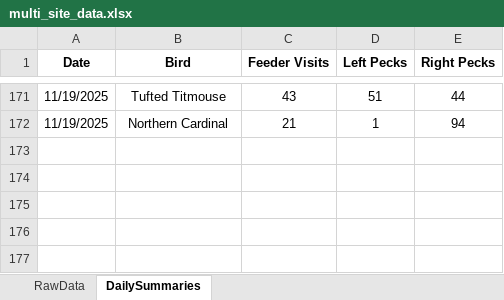
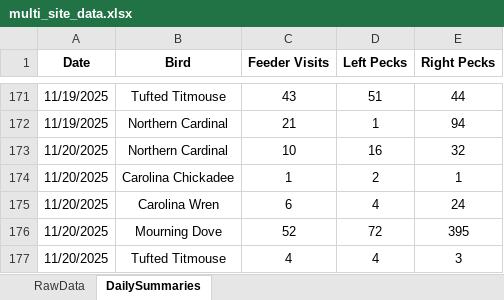
Before and after one commit to david-j-cox/backyard-ecology, an Excel workbook: data/multi_site_data.xlsx, sheet DailySummaries, drawn as a sheet; only a part is shown, gaps mark what is left out; values as stored, in another font and other column widths than the file's, no borders; the diff names each change by its address in the sheet, - before the commit and + after, or states it on an @@ line.

Commit message:
Daily dashboard update

```diff
--- a/data/multi_site_data.xlsx (sheet DailySummaries)
+++ b/data/multi_site_data.xlsx (sheet DailySummaries)
+row 173: 11/20/2025 | Northern Cardinal | 10 | 16 | 32
+row 174: 11/20/2025 | Carolina Chickadee | 1 | 2 | 1
+row 175: 11/20/2025 | Carolina Wren | 6 | 4 | 24
+row 176: 11/20/2025 | Mourning Dove | 52 | 72 | 395
+row 177: 11/20/2025 | Tufted Titmouse | 4 | 4 | 3
```
Also changed, not shown: sheet RawData, formulas that keep their value, 17 other files.
